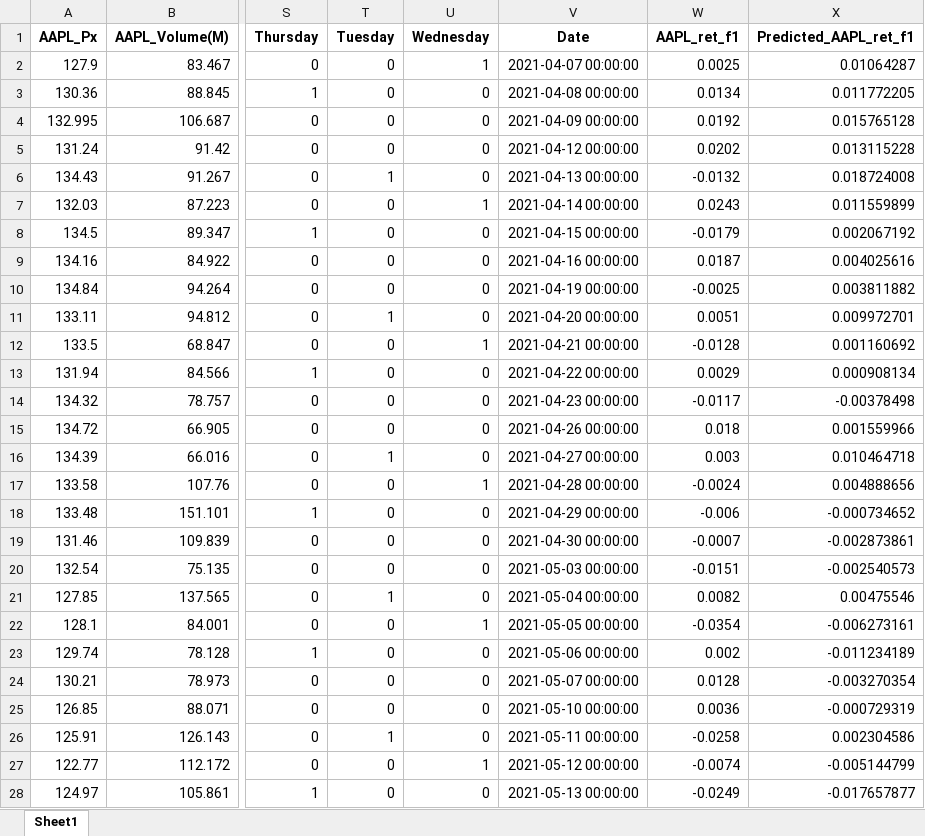
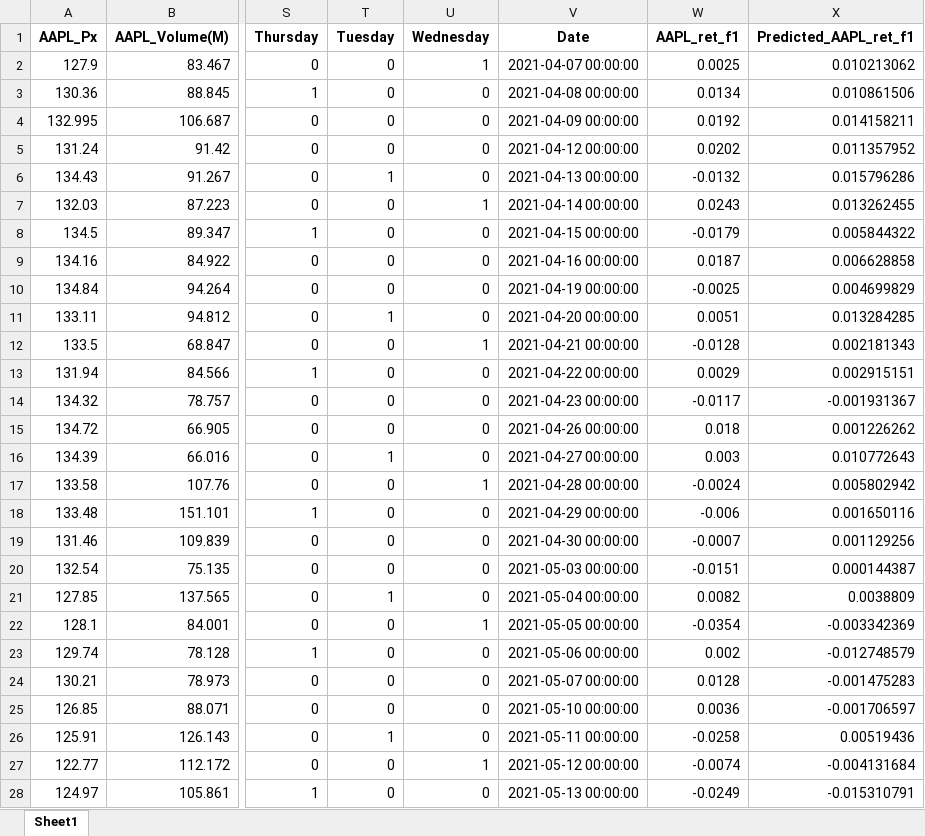
Before and after one commit to ShiweiHe0713/RegressionBased-ESG_Company_Trading, an Excel workbook: holdout_predictions.xlsx, sheet Sheet1, drawn as a sheet; only a part is shown, gaps mark what is left out; values as stored, in another font and other column widths than the file's, no borders; the diff covers the shown part only; the diff names each change by its address in the sheet, - before the commit and + after, or states it on an @@ line.

```diff
--- a/holdout_predictions.xlsx (sheet Sheet1)
+++ b/holdout_predictions.xlsx (sheet Sheet1)
-X2 (Predicted_AAPL_ret_f1): 0.01064287
+X2 (Predicted_AAPL_ret_f1): 0.010213062
-X3 (Predicted_AAPL_ret_f1): 0.011772205
+X3 (Predicted_AAPL_ret_f1): 0.010861506
-X4 (Predicted_AAPL_ret_f1): 0.015765128
+X4 (Predicted_AAPL_ret_f1): 0.014158211
-X5 (Predicted_AAPL_ret_f1): 0.013115228
+X5 (Predicted_AAPL_ret_f1): 0.011357952
-X6 (Predicted_AAPL_ret_f1): 0.018724008
+X6 (Predicted_AAPL_ret_f1): 0.015796286
-X7 (Predicted_AAPL_ret_f1): 0.011559899
+X7 (Predicted_AAPL_ret_f1): 0.013262455
-X8 (Predicted_AAPL_ret_f1): 0.002067192
+X8 (Predicted_AAPL_ret_f1): 0.005844322
-X9 (Predicted_AAPL_ret_f1): 0.004025616
+X9 (Predicted_AAPL_ret_f1): 0.006628858
-X10 (Predicted_AAPL_ret_f1): 0.003811882
+X10 (Predicted_AAPL_ret_f1): 0.004699829
-X11 (Predicted_AAPL_ret_f1): 0.009972701
+X11 (Predicted_AAPL_ret_f1): 0.013284285
-X12 (Predicted_AAPL_ret_f1): 0.001160692
+X12 (Predicted_AAPL_ret_f1): 0.002181343
-X13 (Predicted_AAPL_ret_f1): 0.000908134
+X13 (Predicted_AAPL_ret_f1): 0.002915151
-X14 (Predicted_AAPL_ret_f1): -0.00378498
+X14 (Predicted_AAPL_ret_f1): -0.001931367
-X15 (Predicted_AAPL_ret_f1): 0.001559966
+X15 (Predicted_AAPL_ret_f1): 0.001226262
-X16 (Predicted_AAPL_ret_f1): 0.010464718
+X16 (Predicted_AAPL_ret_f1): 0.010772643
-X17 (Predicted_AAPL_ret_f1): 0.004888656
+X17 (Predicted_AAPL_ret_f1): 0.005802942
-X18 (Predicted_AAPL_ret_f1): -0.000734652
+X18 (Predicted_AAPL_ret_f1): 0.001650116
-X19 (Predicted_AAPL_ret_f1): -0.002873861
+X19 (Predicted_AAPL_ret_f1): 0.001129256
-X20 (Predicted_AAPL_ret_f1): -0.002540573
+X20 (Predicted_AAPL_ret_f1): 0.000144387
-X21 (Predicted_AAPL_ret_f1): 0.00475546
+X21 (Predicted_AAPL_ret_f1): 0.0038809
-X22 (Predicted_AAPL_ret_f1): -0.006273161
+X22 (Predicted_AAPL_ret_f1): -0.003342369
-X23 (Predicted_AAPL_ret_f1): -0.011234189
+X23 (Predicted_AAPL_ret_f1): -0.012748579
-X24 (Predicted_AAPL_ret_f1): -0.003270354
+X24 (Predicted_AAPL_ret_f1): -0.001475283
-X25 (Predicted_AAPL_ret_f1): -0.000729319
+X25 (Predicted_AAPL_ret_f1): -0.001706597
-X26 (Predicted_AAPL_ret_f1): 0.002304586
+X26 (Predicted_AAPL_ret_f1): 0.00519436
-X27 (Predicted_AAPL_ret_f1): -0.005144799
+X27 (Predicted_AAPL_ret_f1): -0.004131684
-X28 (Predicted_AAPL_ret_f1): -0.017657877
+X28 (Predicted_AAPL_ret_f1): -0.015310791
```
Also changed, not shown: 629 edited cells elsewhere in this sheet, 4 other files.
